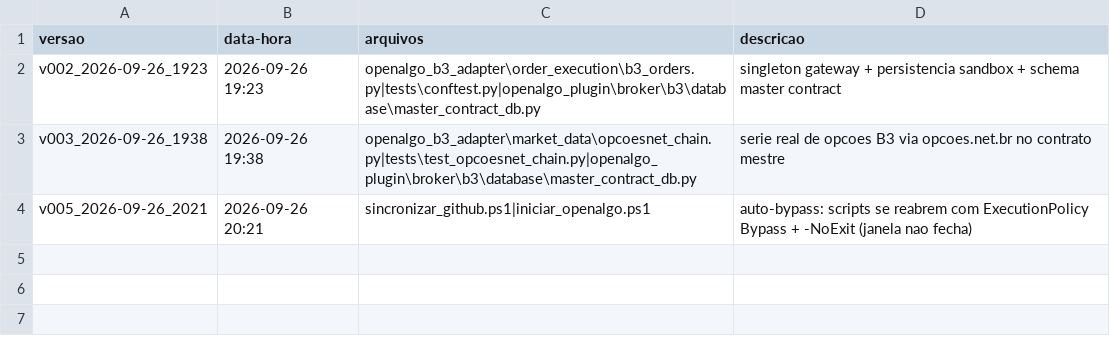
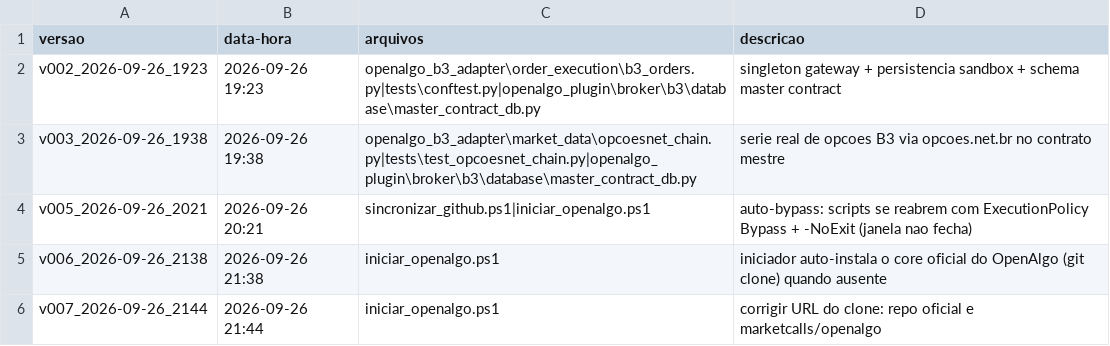
Before and after one commit to junior700/openalgo-b3-adapter, a CSV file: patches/registro.csv, drawn as a sheet.

```diff
--- a/patches/registro.csv
+++ b/patches/registro.csv
@@ -4 +4,3 @@ v003_2026-09-26_1938;2026-09-26 19:38;openalgo_b3_adapter\market_data\opcoesnet_
 v005_2026-09-26_2021;2026-09-26 20:21;sincronizar_github.ps1|iniciar_openalgo.ps1;auto-bypass: scripts se reabrem com ExecutionPolicy Bypass + -NoExit (janela nao fecha)
+v006_2026-09-26_2138;2026-09-26 21:38;iniciar_openalgo.ps1;iniciador auto-instala o core oficial do OpenAlgo (git clone) quando ausente
+v007_2026-09-26_2144;2026-09-26 21:44;iniciar_openalgo.ps1;corrigir URL do clone: repo oficial e marketcalls/openalgo
```
Also changed, not shown: 10 other files.
